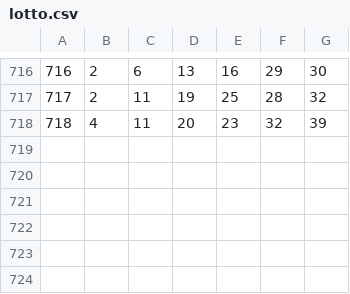
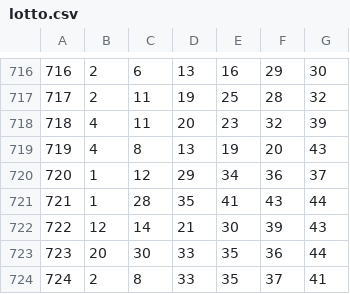
Before and after one commit to jaehyek/Dice45_6, a CSV file: lotto.csv, drawn as a sheet; only a part is shown, gaps mark what is left out; the diff names each change by its address in the sheet, - before the commit and + after, or states it on an @@ line.

```diff
--- a/lotto.csv
+++ b/lotto.csv
+row 719: 719 | 4 | 8 | 13 | 19 | 20 | 43
+row 720: 720 | 1 | 12 | 29 | 34 | 36 | 37
+row 721: 721 | 1 | 28 | 35 | 41 | 43 | 44
+row 722: 722 | 12 | 14 | 21 | 30 | 39 | 43
+row 723: 723 | 20 | 30 | 33 | 35 | 36 | 44
+row 724: 724 | 2 | 8 | 33 | 35 | 37 | 41
```
Also changed, not shown: 1 other file.
